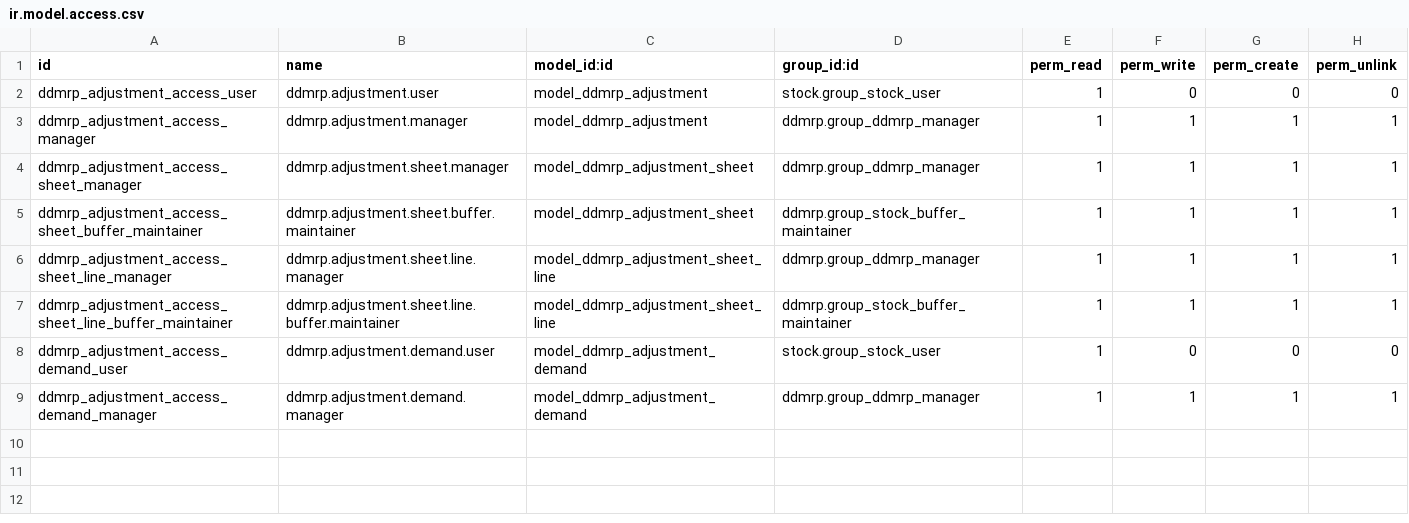
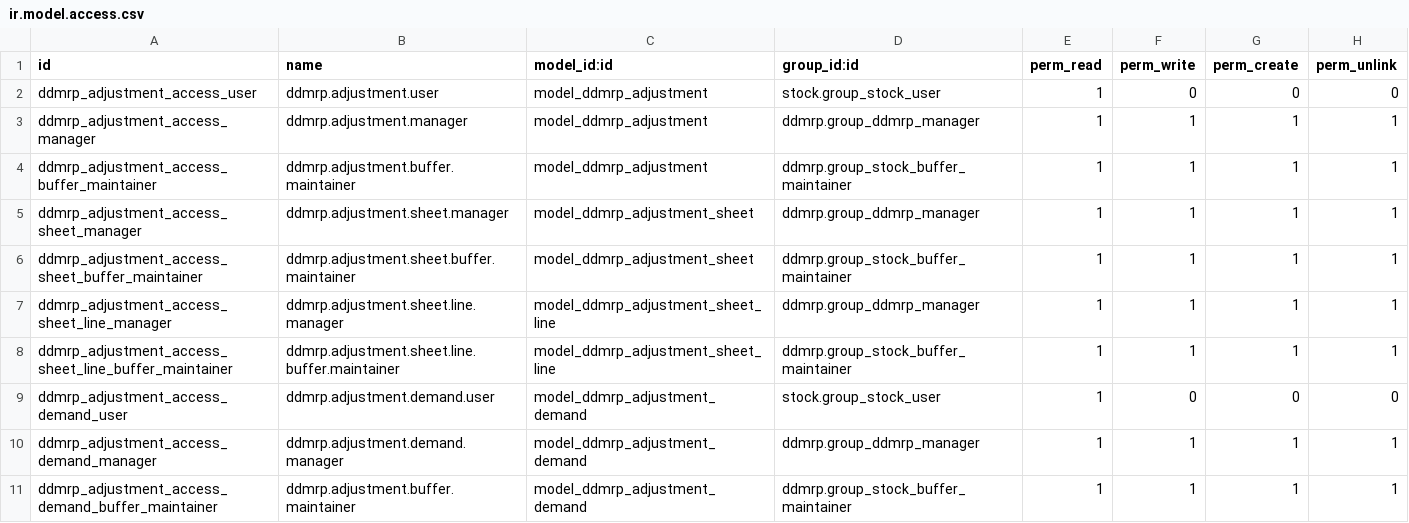
Before and after one commit to OCA/ddmrp, a CSV file: ddmrp_adjustment/security/ir.model.access.csv, drawn as a sheet; the diff names each change by its address in the sheet, - before the commit and + after, or states it on an @@ line.

Commit message:
ddmrp_adjustment: give buffer maintainers access to ddmrp adjustment

```diff
--- a/ddmrp_adjustment/security/ir.model.access.csv
+++ b/ddmrp_adjustment/security/ir.model.access.csv
+row 4: ddmrp_adjustment_access_buffer_maintainer | ddmrp.adjustment.buffer.maintainer | model_ddmrp_adjustment | ddmrp.group_stock_buffer_maintainer | 1 | 1 | 1 | 1
+row 11: ddmrp_adjustment_access_demand_buffer_maintainer | ddmrp.adjustment.buffer.maintainer | model_ddmrp_adjustment_demand | ddmrp.group_stock_buffer_maintainer | 1 | 1 | 1 | 1
```
Also changed, not shown: 1 other file.
